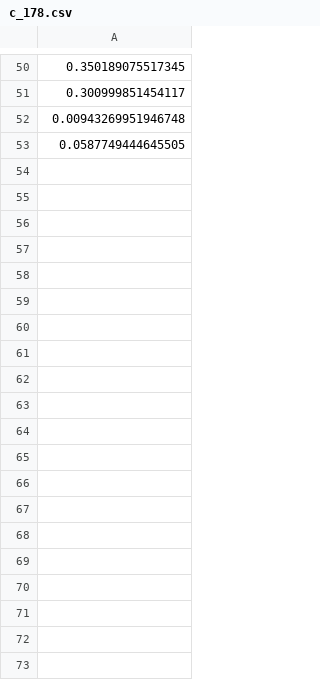
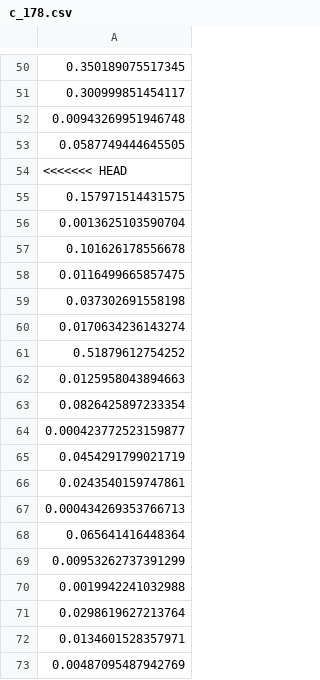
Before and after one commit to mkomod/statml-bayes, a CSV file: R/output/c_178.csv, drawn as a sheet; only a part is shown, gaps mark what is left out; the diff covers the shown part only.

```diff
--- a/R/output/c_178.csv
+++ b/R/output/c_178.csv
@@ -53 +53,21 @@
 0.0587749444645505
+<<<<<<< HEAD
+0.157971514431575
+0.0013625103590704
+0.101626178556678
+0.0116499665857475
+0.037302691558198
+0.0170634236143274
+0.51879612754252
+0.0125958043894663
+0.0826425897233354
+0.000423772523159877
+0.0454291799021719
+0.0243540159747861
+0.000434269353766713
+0.065641416448364
+0.00953262737391299
+0.0019942241032988
+0.0298619627213764
+0.0134601528357971
+0.00487095487942769
```
Also changed, not shown: 69 added rows elsewhere in this file, R/output/B_1000.csv, R/output/B_178.csv, 4 other files.
